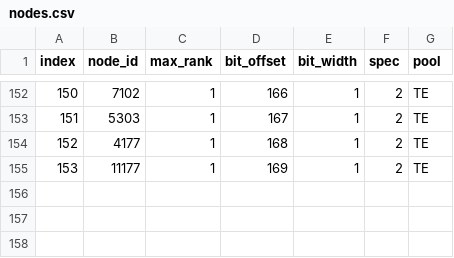
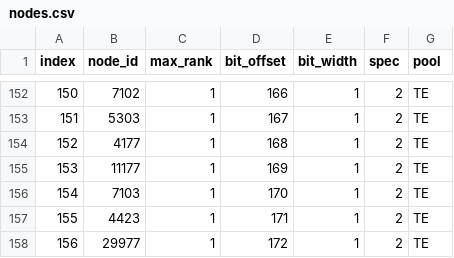
Before and after one commit to wowshub/AzerothCore-wotlk-with-PlayerBots-NPCBots, a CSV file: data/reborn-checkpoints/witchdoctor/nodes.csv, drawn as a sheet; only a part is shown, gaps mark what is left out.

Commit message:
feat(witchdoctor): release WD158 glaive apprentice and spirit shock

```diff
--- a/data/reborn-checkpoints/witchdoctor/nodes.csv
+++ b/data/reborn-checkpoints/witchdoctor/nodes.csv
@@ -155 +155,4 @@ index,node_id,max_rank,bit_offset,bit_width,spec,pool
 153,11177,1,169,1,2,TE
+154,7103,1,170,1,2,TE
+155,4423,1,171,1,2,TE
+156,29977,1,172,1,2,TE
```
Also changed, not shown: 25 other files.
